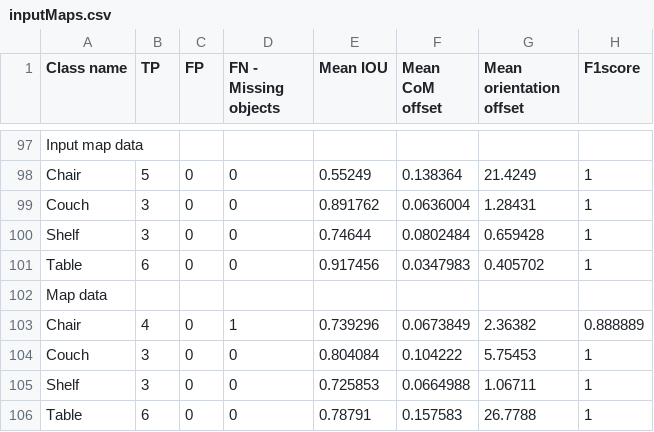
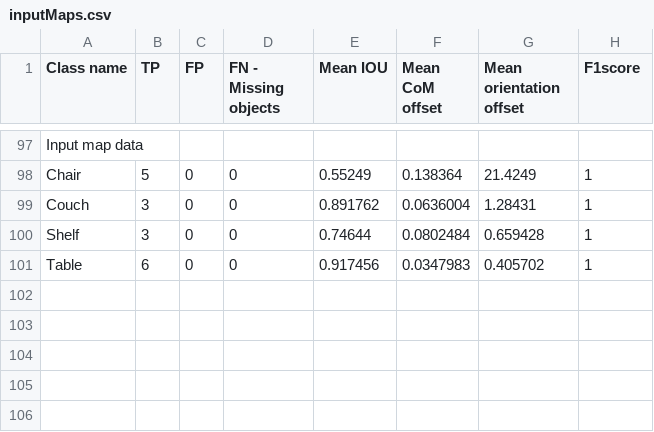
Before and after one commit to abdessalem-achour/smapping, a CSV file: src/sem_mapping/col_semmapping/statistical_data/progressive_fusion/inputMaps.csv, drawn as a sheet; only a part is shown, gaps mark what is left out.

Commit message:
minor change

```diff
--- a/src/sem_mapping/col_semmapping/statistical_data/progressive_fusion/inputMaps.csv
+++ b/src/sem_mapping/col_semmapping/statistical_data/progressive_fusion/inputMaps.csv
@@ -101,6 +101 @@ Shelf,3,0,0,0.74644,0.0802484,0.659428,1
 Table,6,0,0,0.917456,0.0347983,0.405702,1
-Map data
-Chair,4,0,1,0.739296,0.0673849,2.36382,0.888889
-Couch,3,0,0,0.804084,0.104222,5.75453,1
-Shelf,3,0,0,0.725853,0.0664988,1.06711,1
-Table,6,0,0,0.78791,0.157583,26.7788,1
```
